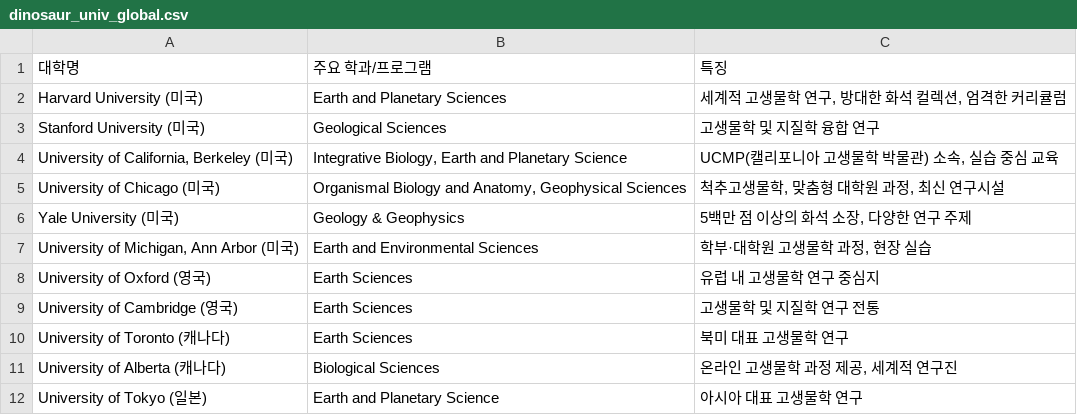
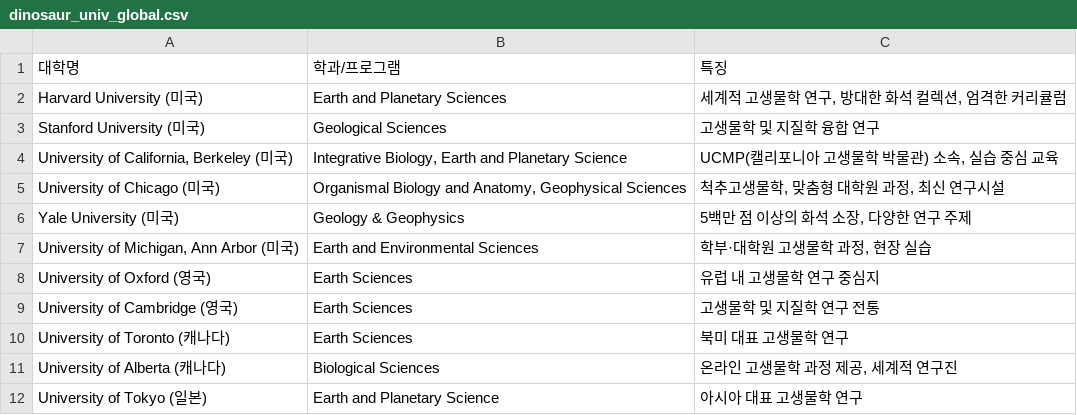
Before and after one commit to kimpro82/MyFamilyCare, a CSV file: Dinosaur/dinosaur_univ_global.csv, drawn as a sheet.

Commit message:
Update dinosaur_univ_global.csv

```diff
--- a/Dinosaur/dinosaur_univ_global.csv
+++ b/Dinosaur/dinosaur_univ_global.csv
@@ -1,2 +1,2 @@
-대학명,주요 학과/프로그램,특징
+대학명,학과/프로그램,특징
 Harvard University (미국),Earth and Planetary Sciences,"세계적 고생물학 연구, 방대한 화석 컬렉션, 엄격한 커리큘럼"
```
